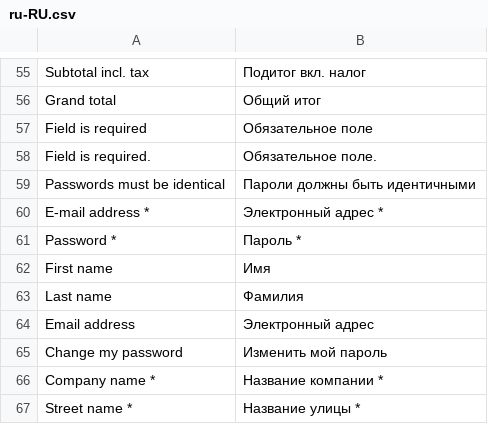
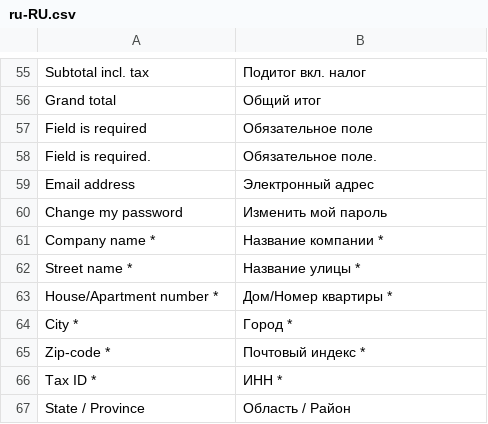
Before and after one commit to vuestorefront/vue-storefront, a CSV file: core/i18n/resource/i18n/ru-RU.csv, drawn as a sheet; only a part is shown, gaps mark what is left out; the shorter side is filled out with more unchanged rows.

```diff
--- a/core/i18n/resource/i18n/ru-RU.csv
+++ b/core/i18n/resource/i18n/ru-RU.csv
@@ -58,7 +58,2 @@
 "Field is required.","Обязательное поле."
-"Passwords must be identical","Пароли должны быть идентичными"
-"E-mail address *","Электронный адрес *"
-"Password *","Пароль *"
-"First name","Имя"
-"Last name","Фамилия"
 "Email address","Электронный адрес"
```
Also changed, not shown: core/i18n/resource/i18n/de-DE.csv, core/i18n/resource/i18n/en-US.csv, 7 other files.
